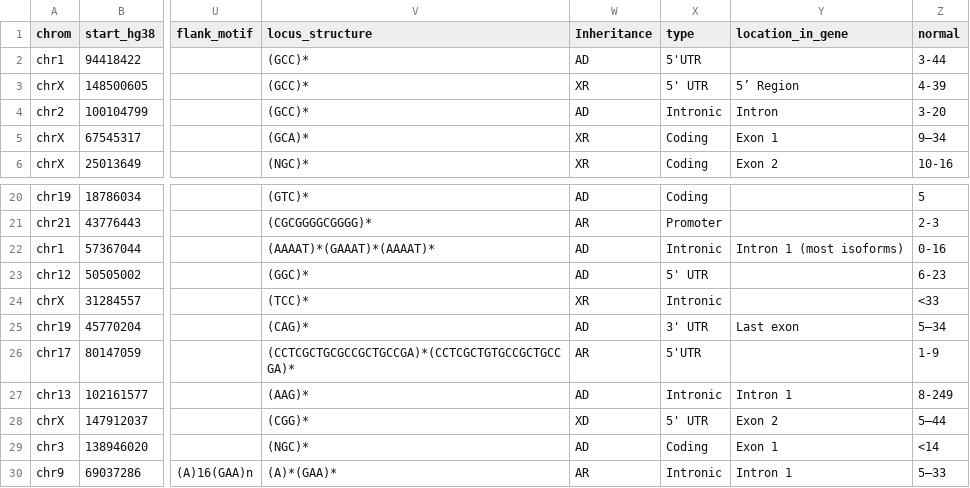
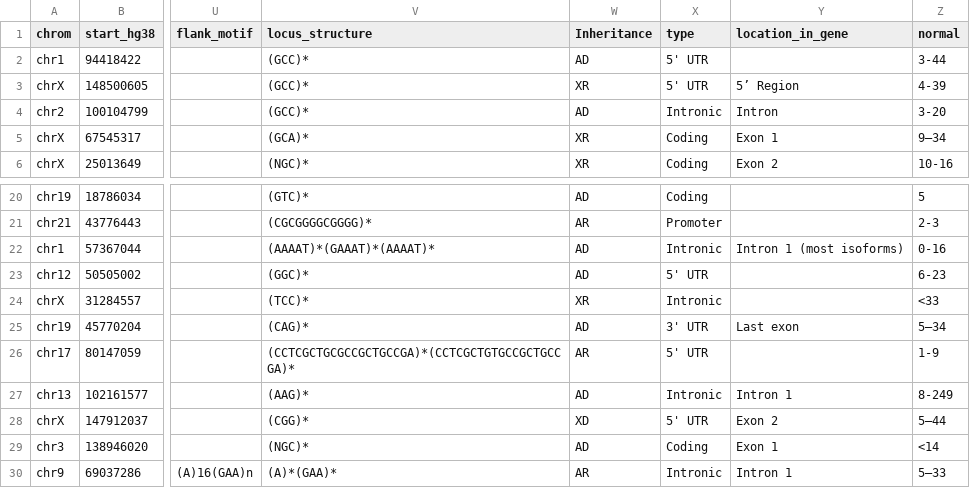
Before and after one commit to dashnowlab/STRchive, a CSV file: data/STR-disease-loci.csv, drawn as a sheet; only a part is shown, gaps mark what is left out; the diff names each change by its address in the sheet, - before the commit and + after, or states it on an @@ line.

Commit message:
5' UTR for now

```diff
--- a/data/STR-disease-loci.csv
+++ b/data/STR-disease-loci.csv
-X2 (type): 5'UTR
+X2 (type): 5' UTR
-X26 (type): 5'UTR
+X26 (type): 5' UTR
```
